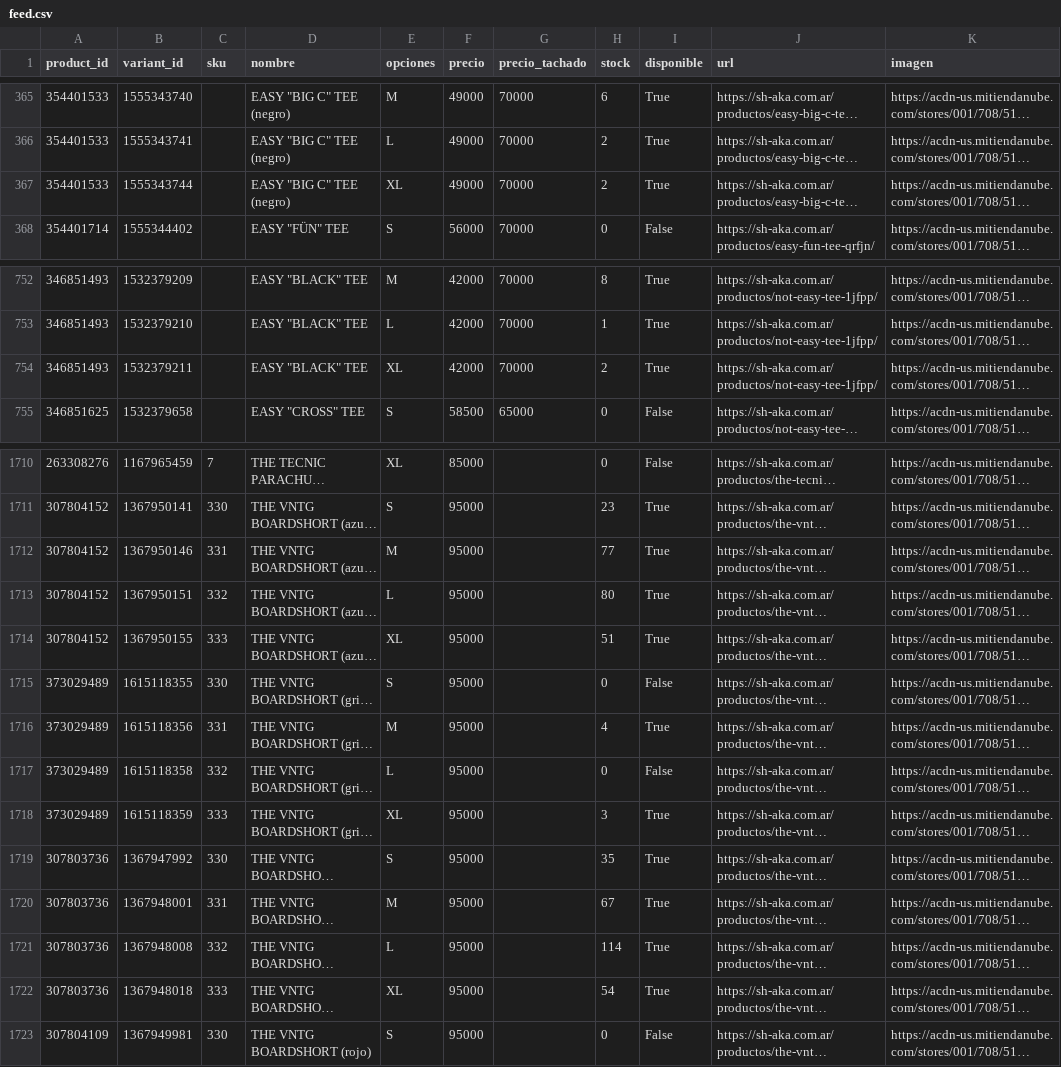
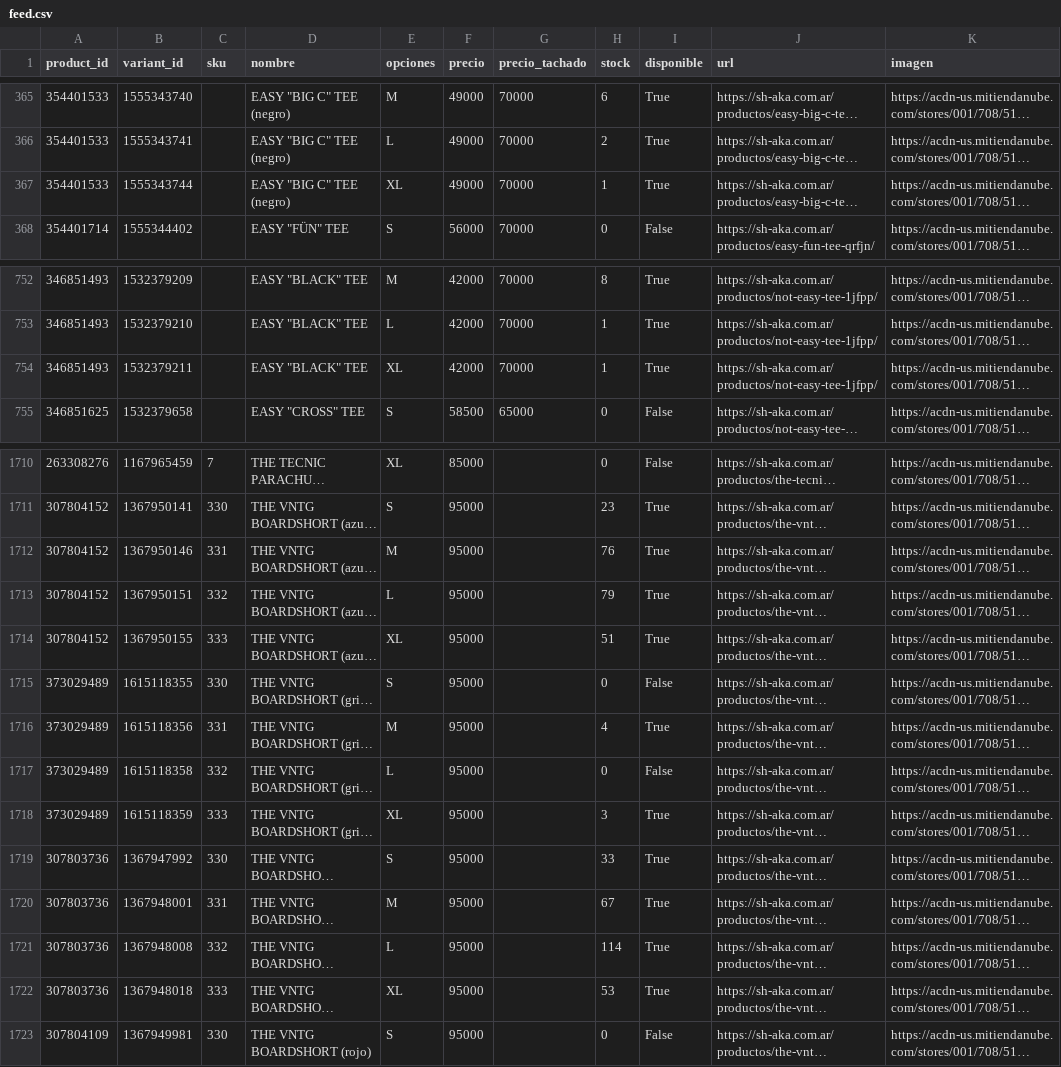
Before and after one commit to matiasugarte-oss/Shaka-Feed, a CSV file: feed.csv, drawn as a sheet; only a part is shown, gaps mark what is left out; long unchanged cells end in …; the diff names each change by its address in the sheet, - before the commit and + after, or states it on an @@ line.

Commit message:
feed: 2026-11-24 19:57

```diff
--- a/feed.csv
+++ b/feed.csv
-H367 (stock): 2
+H367 (stock): 1
-H754 (stock): 2
+H754 (stock): 1
-H1712 (stock): 77
+H1712 (stock): 76
-H1713 (stock): 80
+H1713 (stock): 79
-H1719 (stock): 35
+H1719 (stock): 33
-H1722 (stock): 54
+H1722 (stock): 53
```
Also changed, not shown: 1 other file.
